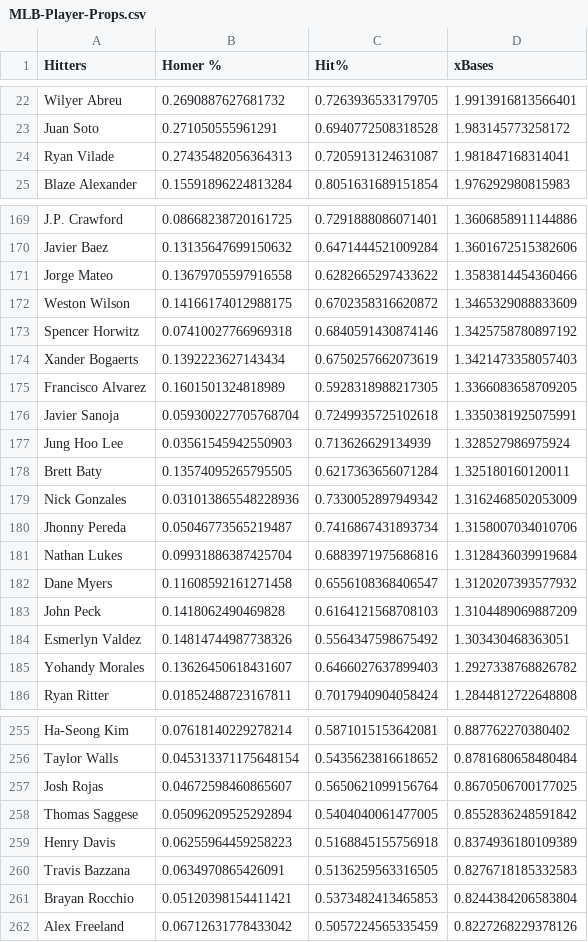
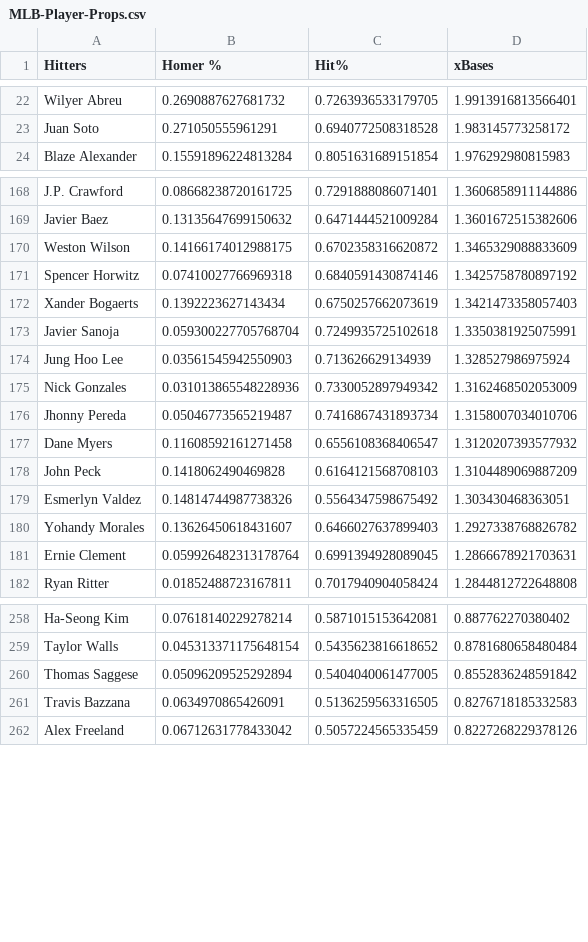
Before and after one commit to jack-simon4/jacks-models, a CSV file: src/assets/MLB-Player-Props.csv, drawn as a sheet; only a part is shown, gaps mark what is left out; removed rows and columns are numbered as before the commit, all else as after; the diff covers the shown part only; the diff names each change by its address in the sheet, - before the commit and + after, or states it on an @@ line.

```diff
--- a/src/assets/MLB-Player-Props.csv
+++ b/src/assets/MLB-Player-Props.csv
-row 24: Ryan Vilade | 0.27435482056364313 | 0.7205913124631087 | 1.981847168314041
-row 171: Jorge Mateo | 0.13679705597916558 | 0.6282665297433622 | 1.3583814454360466
-row 175: Francisco Alvarez | 0.1601501324818989 | 0.5928318988217305 | 1.3366083658709205
-row 178: Brett Baty | 0.13574095265795505 | 0.6217363656071284 | 1.325180160120011
-row 181: Nathan Lukes | 0.09931886387425704 | 0.6883971975686816 | 1.3128436039919684
+row 181: Ernie Clement | 0.059926482313178764 | 0.6991394928089045 | 1.2866678921703631
-row 257: Josh Rojas | 0.04672598460865607 | 0.5650621099156764 | 0.8670506700177025
-row 259: Henry Davis | 0.06255964459258223 | 0.5168845155756918 | 0.8374936180109389
-row 261: Brayan Rocchio | 0.05120398154411421 | 0.5373482413465853 | 0.8244384206583804
```
Also changed, not shown: 22 added rows and 15 removed rows elsewhere in this file, src/assets/MLB-Last-Lineups.csv, src/assets/MLB-Lineups.csv, 2 other files.
